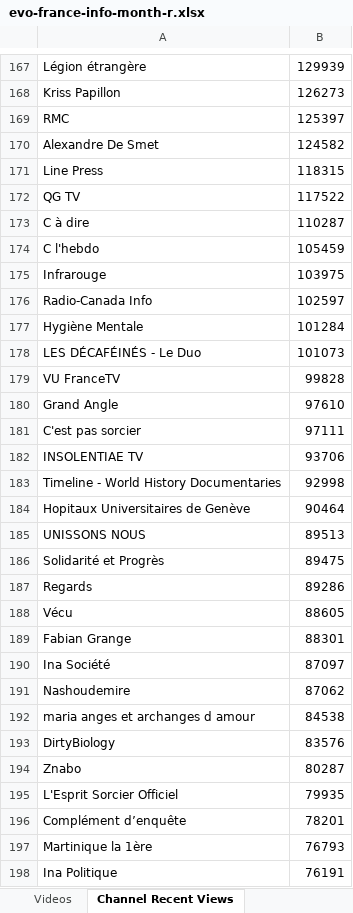
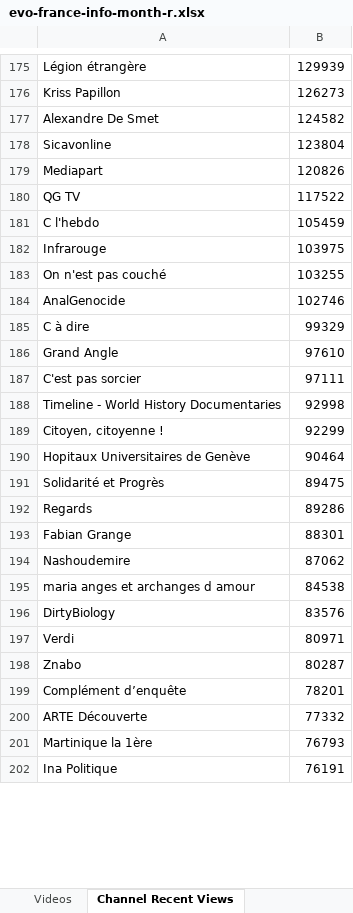
Before and after one commit to pnbt/youtube-transparency, an Excel workbook: app/assets/data/info/evo-france-info-month-r.xlsx, sheet Channel Recent Views, drawn as a sheet; only a part is shown, gaps mark what is left out; values as stored, in another font and other column widths than the file's, no borders; removed rows and columns are numbered as before the commit, all else as after; the diff covers the shown part only; the diff names each change by its address in the sheet, - before the commit and + after, or states it on an @@ line.

```diff
--- a/app/assets/data/info/evo-france-info-month-r.xlsx (sheet Channel Recent Views)
+++ b/app/assets/data/info/evo-france-info-month-r.xlsx (sheet Channel Recent Views)
-row 169: RMC | 125397
-row 171: Line Press | 118315
+row 178: Sicavonline | 123804
+row 179: Mediapart | 120826
-row 173: C à dire | 110287
-row 176: Radio-Canada Info | 102597
-row 177: Hygiène Mentale | 101284
-row 178: LES DÉCAFÉINÉS - Le Duo | 101073
-row 179: VU FranceTV | 99828
+row 183: On n'est pas couché | 103255
+row 184: AnalGenocide | 102746
+row 185: C à dire | 99329
-row 182: INSOLENTIAE TV | 93706
+row 189: Citoyen, citoyenne ! | 92299
-row 185: UNISSONS NOUS | 89513
-row 188: Vécu | 88605
-row 190: Ina Société | 87097
+row 197: Verdi | 80971
-row 195: L'Esprit Sorcier Officiel | 79935
+row 200: ARTE Découverte | 77332
```
Also changed, not shown: 353 added rows, 338 removed rows, 116 moved rows and 102 edited cells elsewhere in this sheet, sheet Videos, app/assets/data/info/evo-france-info-3days-r.xlsx, app/assets/data/info/evo-france-info-3days-v.xlsx, 10 other files.
